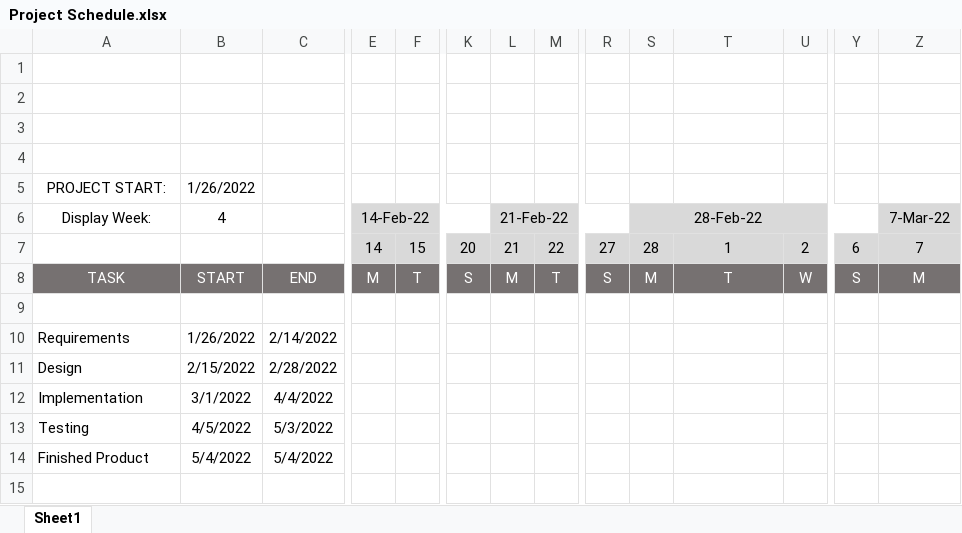
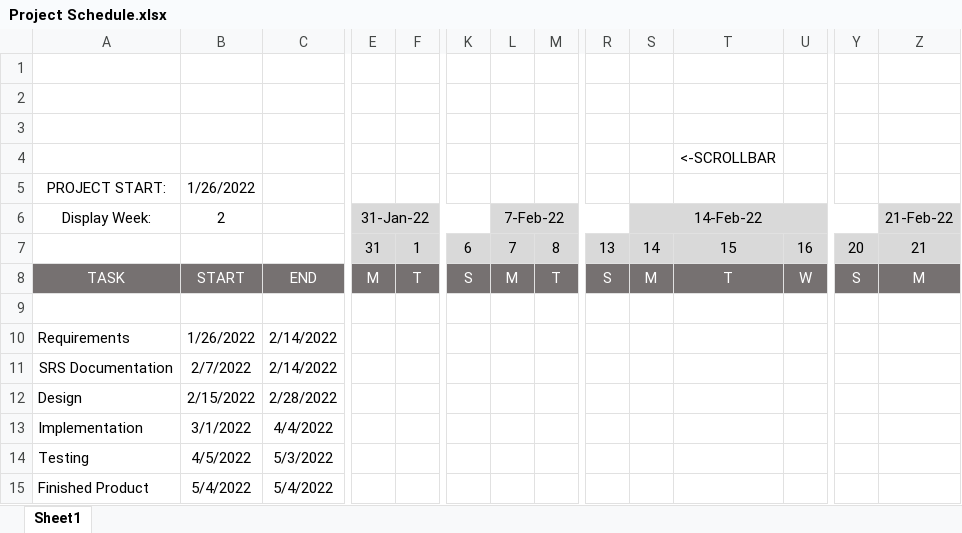
Before and after one commit to tony9320/Group-4-Communications-System, an Excel workbook: documents/Project Schedule.xlsx, sheet Sheet1, drawn as a sheet; only a part is shown, gaps mark what is left out; values as stored, in another font and other column widths than the file's, no borders; charts and pictures and conditional formats not drawn; removed rows and columns are numbered as before the commit, all else as after; rows hold the shown columns only; the diff names each change by its address in the sheet, - before the commit and + after, or states it on an @@ line.

Commit message:
Update Project Schedule.xlsx

```diff
--- a/documents/Project Schedule.xlsx (sheet Sheet1)
+++ b/documents/Project Schedule.xlsx (sheet Sheet1)
-T4: (empty)
+T4: <-SCROLLBAR
-B6: 4
+B6: 2
-E6: 14-Feb-22
+E6: 31-Jan-22
-L6: 21-Feb-22
+L6: 7-Feb-22
-S6: 28-Feb-22
+S6: 14-Feb-22
-Z6: 7-Mar-22
+Z6: 21-Feb-22
-row 7:  |  |  | 14 | 15 | 20 | 21 | 22 | 27 | 28 | 1 | 2 | 6 | 7
+row 7:  |  |  | 31 | 1 | 6 | 7 | 8 | 13 | 14 | 15 | 16 | 20 | 21
+row 11: SRS Documentation | 2/7/2022 | 2/14/2022
```
